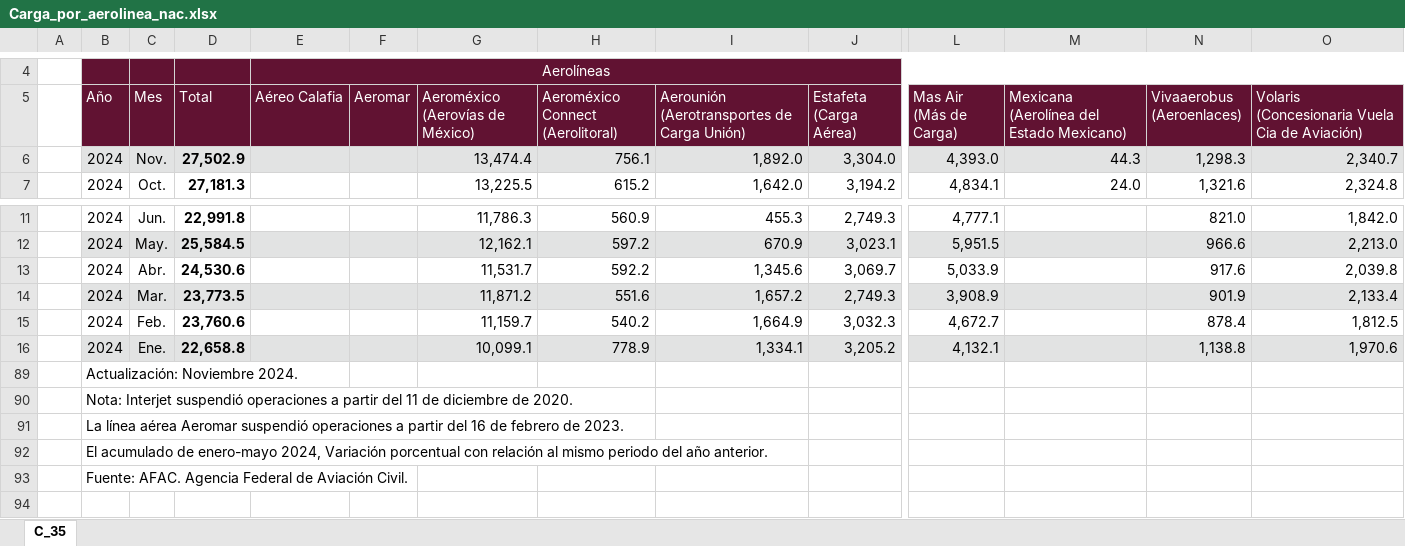
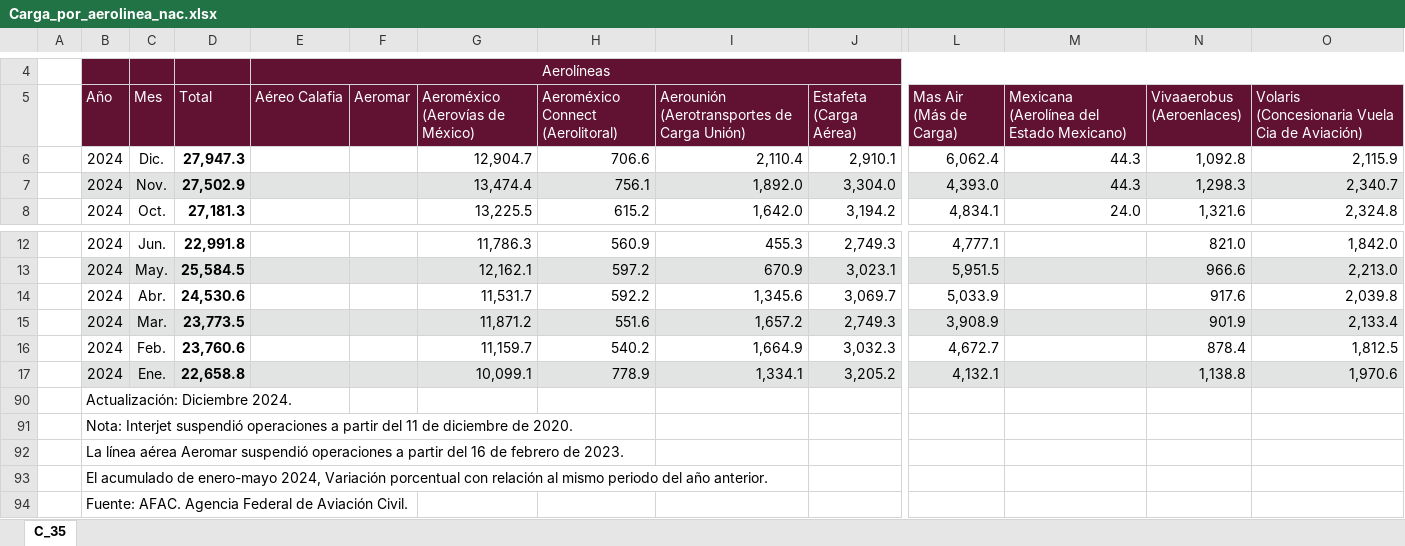
Before and after one commit to NeczarLopez/TI_Estadistica_Mensual_SICT, an Excel workbook: Carga_por_aerolinea_nac.xlsx, sheet C_35, drawn as a sheet; only a part is shown, gaps mark what is left out; values as stored, in another font and other column widths than the file's, no borders; table styles not drawn; addresses are those after the commit; rows hold the shown columns only; the diff names each change by its address in the sheet, - before the commit and + after, or states it on an @@ line.

```diff
--- a/Carga_por_aerolinea_nac.xlsx (sheet C_35)
+++ b/Carga_por_aerolinea_nac.xlsx (sheet C_35)
+row 6:  | 2024 | Dic. | 27,947.3 |  |  | 12,904.7 | 706.6 | 2,110.4 | 2,910.1 | 6,062.4 | 44.3 | 1,092.8 | 2,115.9
-B90 (Año): Actualización: Noviembre 2024.
+B90 (Año): Actualización: Diciembre 2024.
```
Also changed, not shown: formulas that keep their value, Flota_Antigúedad_AF.xlsx, PIB_SCT.xlsx, 28 other files.
